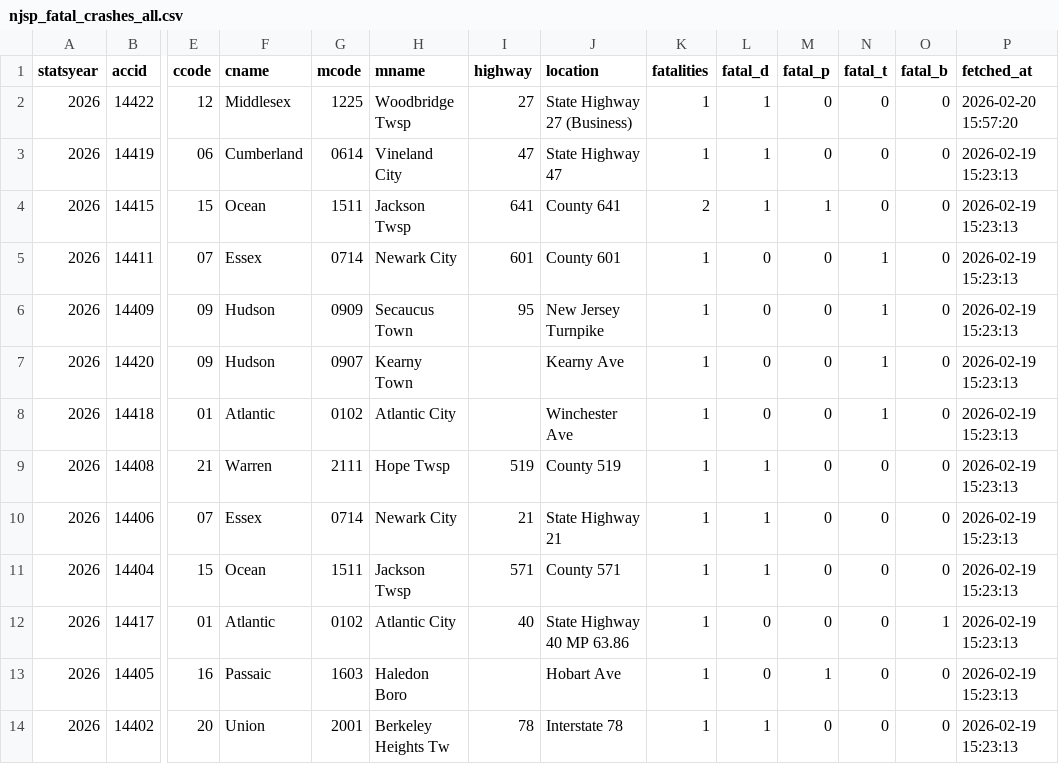
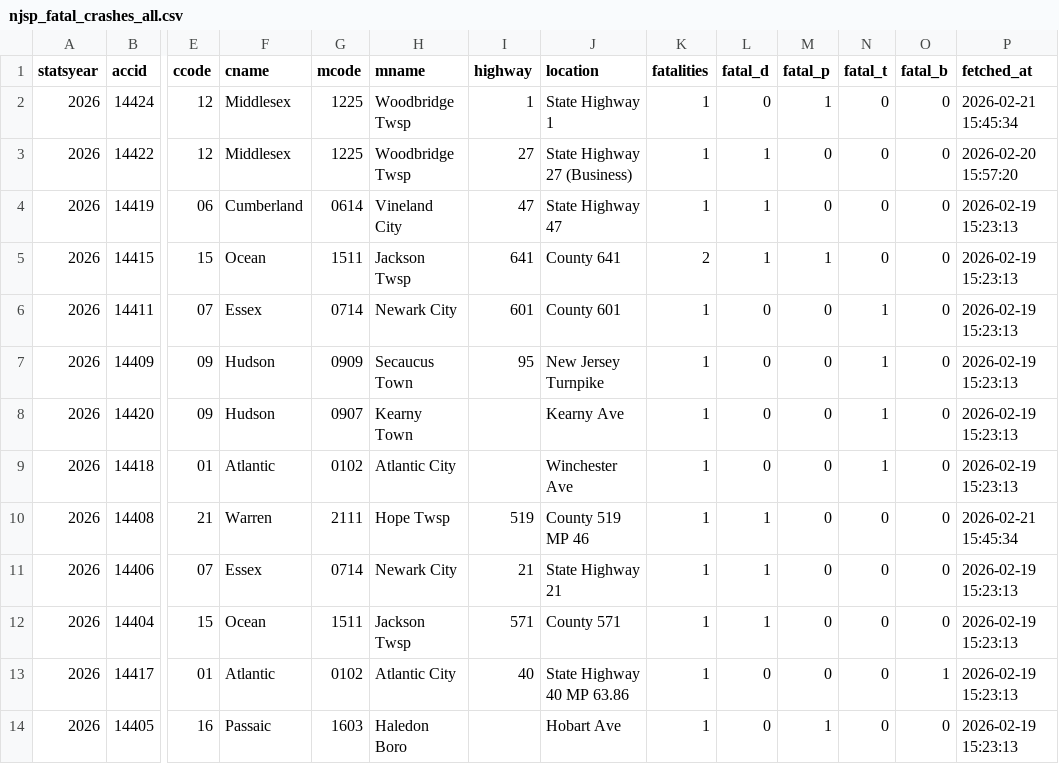
Before and after one commit to unneccesary-roughage/nj-crashes, a CSV file: exports/njsp_fatal_crashes_all.csv, drawn as a sheet; only a part is shown, gaps mark what is left out; the shorter side is filled out with more unchanged rows; addresses are those after the commit; rows hold the shown columns only; the diff names each change by its address in the sheet, - before the commit and + after, or states it on an @@ line.

```diff
--- a/exports/njsp_fatal_crashes_all.csv
+++ b/exports/njsp_fatal_crashes_all.csv
+row 2: 2026 | 14424 | 12 | Middlesex | 1225 | Woodbridge Twsp | 1 | State Highway 1 | 1 | 0 | 1 | 0 | 0 | 2026-02-21 15:45:34
-J10 (location): County 519
+J10 (location): County 519 MP 46
-P10 (fetched_at): 2026-02-19 15:23:13
+P10 (fetched_at): 2026-02-21 15:45:34
```
Also changed, not shown: 5 other files.
